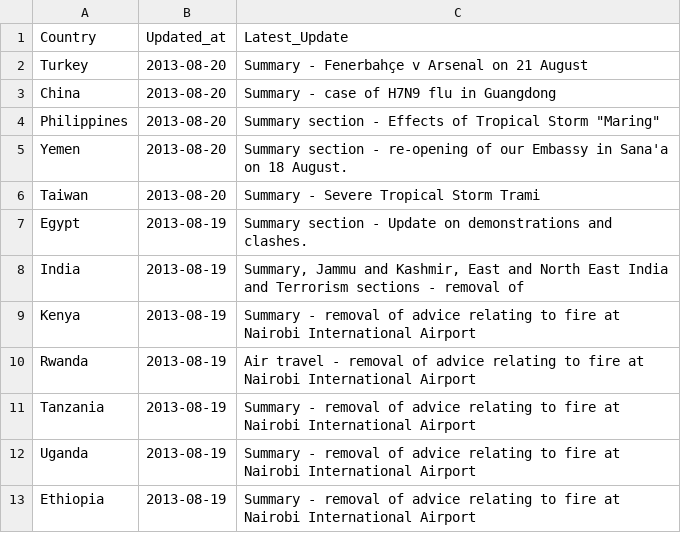
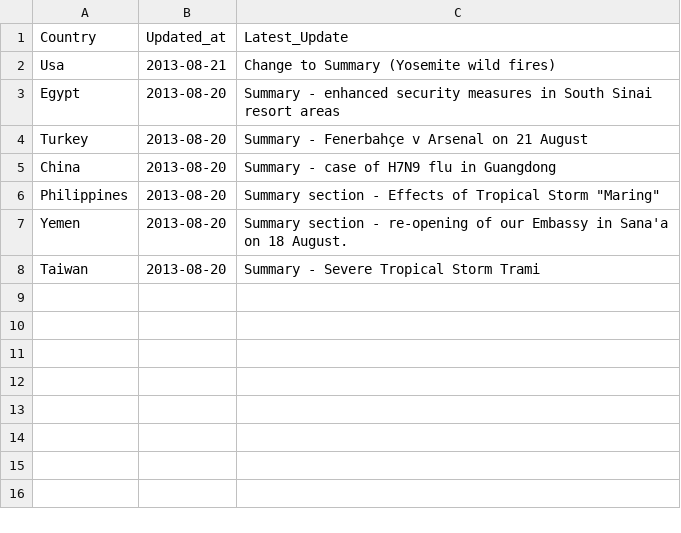
Before and after one commit to DPCollins/FCO2, a CSV file: TopUps.csv, drawn as a sheet; removed rows and columns are numbered as before the commit, all else as after; the diff names each change by its address in the sheet, - before the commit and + after, or states it on an @@ line.

```diff
--- a/TopUps.csv
+++ b/TopUps.csv
+row 2: Usa | 2013-08-21 | Change to Summary (Yosemite wild fires)
+row 3: Egypt | 2013-08-20 | Summary - enhanced security measures in South Sinai resort areas
-row 7: Egypt | 2013-08-19 | Summary section - Update on demonstrations and clashes.
-row 8: India | 2013-08-19 | Summary, Jammu and Kashmir, East and North East India and Terrorism sections - removal of
-row 9: Kenya | 2013-08-19 | Summary - removal of advice relating to fire at Nairobi International Airport
-row 10: Rwanda | 2013-08-19 | Air travel - removal of advice relating to fire at Nairobi International Airport
-row 11: Tanzania | 2013-08-19 | Summary - removal of advice relating to fire at Nairobi International Airport
-row 12: Uganda | 2013-08-19 | Summary - removal of advice relating to fire at Nairobi International Airport
-row 13: Ethiopia | 2013-08-19 | Summary - removal of advice relating to fire at Nairobi International Airport
```
Also changed, not shown: WV2TEST.csv.
